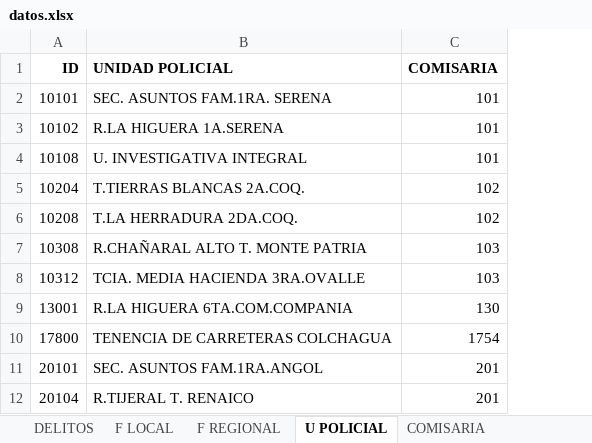
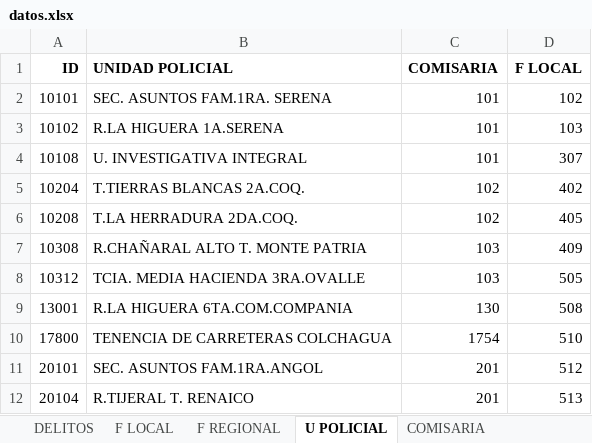
Before and after one commit to RaimundoDiaz/FiscaliaMovil, an Excel workbook: datos.xlsx, sheet U POLICIAL, drawn as a sheet; only a part is shown; values as stored, in another font and other column widths than the file's, no borders; charts and pictures not drawn; the diff names each change by its address in the sheet, - before the commit and + after, or states it on an @@ line.

Commit message:
added relation between up and local_prosecution

```diff
--- a/datos.xlsx (sheet U POLICIAL)
+++ b/datos.xlsx (sheet U POLICIAL)
+column D (F LOCAL), rows 2-12: 102 | 103 | 307 | 402 | 405 | 409 | 505 | 508 | 510 | 512 | 513
```
Also changed, not shown: charts or pictures, 5 other files.
